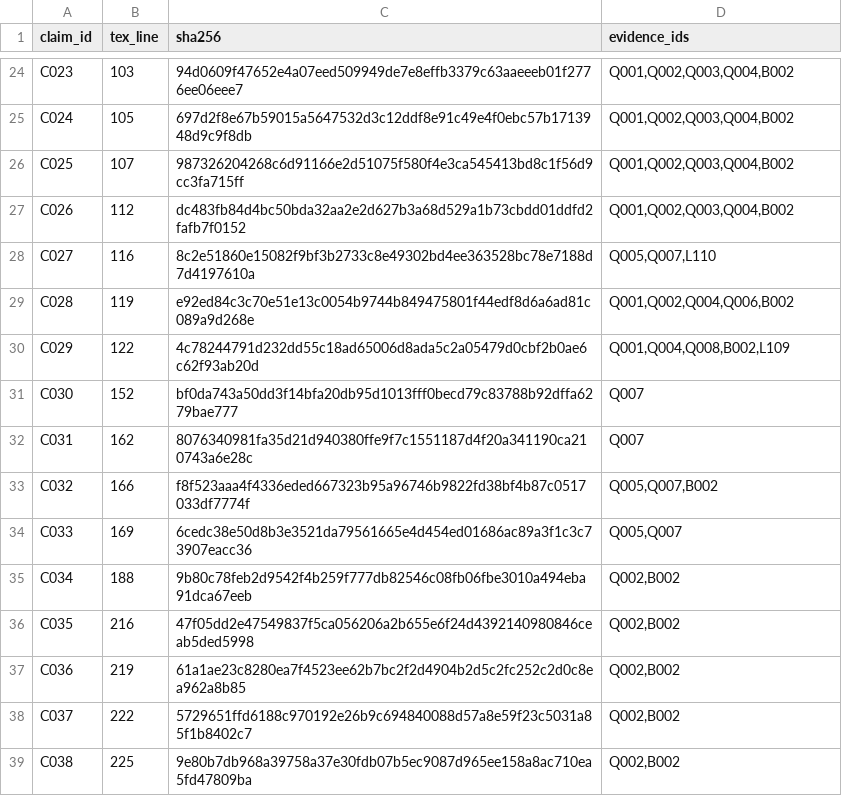
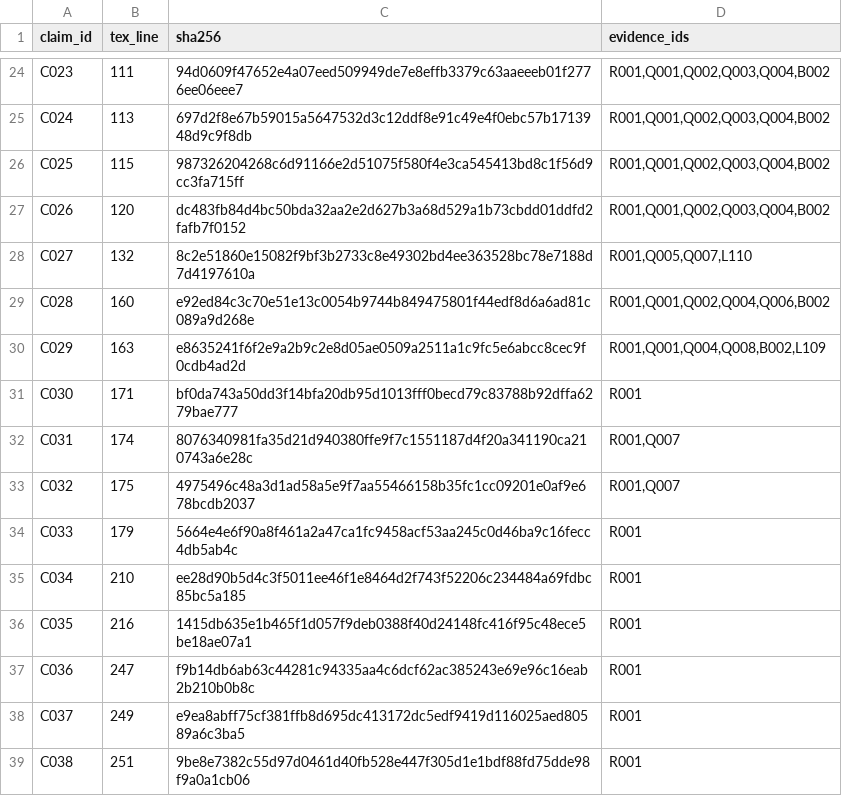
Before and after one commit to solonuansa/project-ptm, a CSV file: Paper-5-Halaman/research/claims.csv, drawn as a sheet; only a part is shown, gaps mark what is left out; the diff covers the shown part only; the diff names each change by its address in the sheet, - before the commit and + after, or states it on an @@ line.

```diff
--- a/Paper-5-Halaman/research/claims.csv
+++ b/Paper-5-Halaman/research/claims.csv
-B24 (tex_line): 103
+B24 (tex_line): 111
-D24:D27 (evidence_ids): Q001,Q002,Q003,Q004,B002
+D24:D27 (evidence_ids): R001,Q001,Q002,Q003,Q004,B002
-B25 (tex_line): 105
+B25 (tex_line): 113
-B26 (tex_line): 107
+B26 (tex_line): 115
-B27 (tex_line): 112
+B27 (tex_line): 120
-B28 (tex_line): 116
+B28 (tex_line): 132
-D28 (evidence_ids): Q005,Q007,L110
+D28 (evidence_ids): R001,Q005,Q007,L110
-B29 (tex_line): 119
+B29 (tex_line): 160
-D29 (evidence_ids): Q001,Q002,Q004,Q006,B002
+D29 (evidence_ids): R001,Q001,Q002,Q004,Q006,B002
-B30 (tex_line): 122
+B30 (tex_line): 163
-C30 (sha256): 4c78244791d232dd55c18ad65006d8ada5c2a05479d0cbf2b0ae6c62f93ab20d
+C30 (sha256): e8635241f6f2e9a2b9c2e8d05ae0509a2511a1c9fc5e6abcc8cec9f0cdb4ad2d
-D30 (evidence_ids): Q001,Q004,Q008,B002,L109
+D30 (evidence_ids): R001,Q001,Q004,Q008,B002,L109
-B31 (tex_line): 152
+B31 (tex_line): 171
-D31 (evidence_ids): Q007
+D31 (evidence_ids): R001
-B32 (tex_line): 162
+B32 (tex_line): 174
-D32 (evidence_ids): Q007
+D32 (evidence_ids): R001,Q007
-B33 (tex_line): 166
+B33 (tex_line): 175
-C33 (sha256): f8f523aaa4f4336eded667323b95a96746b9822fd38bf4b87c0517033df7774f
+C33 (sha256): 4975496c48a3d1ad58a5e9f7aa55466158b35fc1cc09201e0af9e678bcdb2037
-D33 (evidence_ids): Q005,Q007,B002
+D33 (evidence_ids): R001,Q007
-B34 (tex_line): 169
+B34 (tex_line): 179
-C34 (sha256): 6cedc38e50d8b3e3521da79561665e4d454ed01686ac89a3f1c3c73907eacc36
+C34 (sha256): 5664e4e6f90a8f461a2a47ca1fc9458acf53aa245c0d46ba9c16fecc4db5ab4c
-D34 (evidence_ids): Q005,Q007
+D34 (evidence_ids): R001
-B35 (tex_line): 188
+B35 (tex_line): 210
-C35 (sha256): 9b80c78feb2d9542f4b259f777db82546c08fb06fbe3010a494eba91dca67eeb
+C35 (sha256): ee28d90b5d4c3f5011ee46f1e8464d2f743f52206c234484a69fdbc85bc5a185
-D35:D39 (evidence_ids): Q002,B002
+D35:D39 (evidence_ids): R001
-C36 (sha256): 47f05dd2e47549837f5ca056206a2b655e6f24d4392140980846ceab5ded5998
+C36 (sha256): 1415db635e1b465f1d057f9deb0388f40d24148fc416f95c48ece5be18ae07a1
-B37 (tex_line): 219
+B37 (tex_line): 247
-C37 (sha256): 61a1ae23c8280ea7f4523ee62b7bc2f2d4904b2d5c2fc252c2d0c8ea962a8b85
+C37 (sha256): f9b14db6ab63c44281c94335aa4c6dcf62ac385243e69e96c16eab2b210b0b8c
-B38 (tex_line): 222
+B38 (tex_line): 249
-C38 (sha256): 5729651ffd6188c970192e26b9c694840088d57a8e59f23c5031a85f1b8402c7
+C38 (sha256): e9ea8abff75cf381ffb8d695dc413172dc5edf9419d116025aed80589a6c3ba5
-B39 (tex_line): 225
+B39 (tex_line): 251
-C39 (sha256): 9e80b7db968a39758a37e30fdb07b5ec9087d965ee158a8ac710ea5fd47809ba
+C39 (sha256): 9be8e7382c55d97d0461d40fb528e447f305d1e1bdf88fd75dde98f9a0a1cb06
```
Also changed, not shown: 81 edited cells elsewhere in this file, 50 other files.
